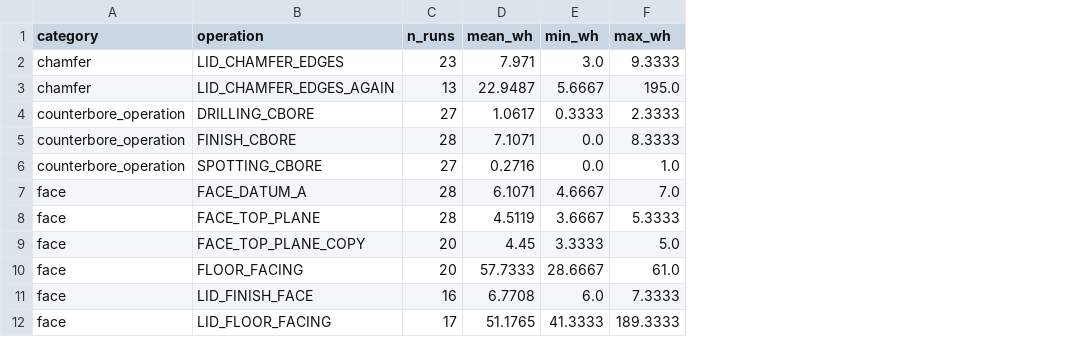
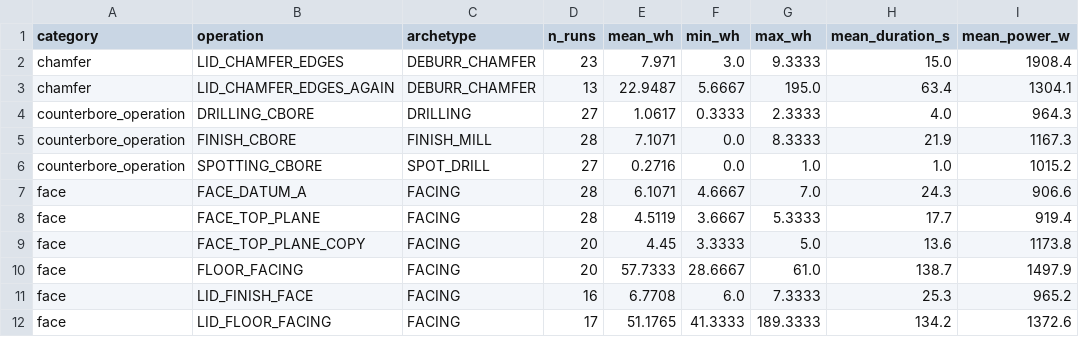
Before and after one commit to ASM-21/Oil-Pump-and-WattTime-Sustainability-Scripts, a CSV file: OpenNX Feature Library Draft/library_validation_results.csv, drawn as a sheet; only a part is shown; the diff names each change by its address in the sheet, - before the commit and + after, or states it on an @@ line.

```diff
--- a/OpenNX Feature Library Draft/library_validation_results.csv
+++ b/OpenNX Feature Library Draft/library_validation_results.csv
+column C (archetype), rows 2-12: DEBURR_CHAMFER | DEBURR_CHAMFER | DRILLING | FINISH_MILL | SPOT_DRILL | FACING | FACING | FACING | FACING | FACING | FACING
+column H (mean_duration_s), rows 2-12: 15.0 | 63.4 | 4.0 | 21.9 | 1.0 | 24.3 | 17.7 | 13.6 | 138.7 | 25.3 | 134.2
+column I (mean_power_w), rows 2-12: 1908.4 | 1304.1 | 964.3 | 1167.3 | 1015.2 | 906.6 | 919.4 | 1173.8 | 1497.9 | 965.2 | 1372.6
```
Also changed, not shown: 2 other files.
